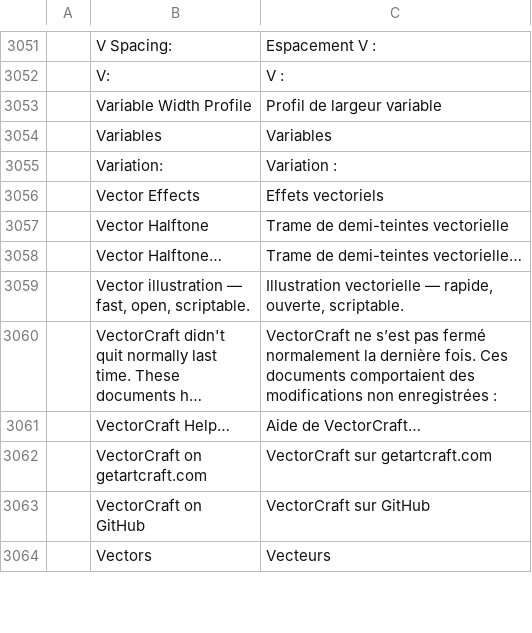
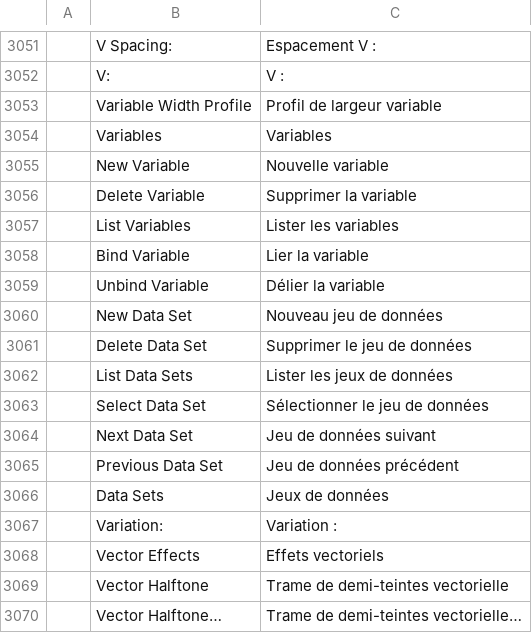
Before and after one commit to NoobsDeSroobs/vectorcraft, a TSV file: crates/ui-egui/src/i18n/fr.tsv, drawn as a sheet; only a part is shown, gaps mark what is left out; the shorter side is filled out with more unchanged rows; long unchanged cells end in …; the diff names each change by its address in the sheet, - before the commit and + after, or states it on an @@ line.

```diff
--- a/crates/ui-egui/src/i18n/fr.tsv
+++ b/crates/ui-egui/src/i18n/fr.tsv
+row 3055:  | New Variable | Nouvelle variable
+row 3056:  | Delete Variable | Supprimer la variable
+row 3057:  | List Variables | Lister les variables
+row 3058:  | Bind Variable | Lier la variable
+row 3059:  | Unbind Variable | Délier la variable
+row 3060:  | New Data Set | Nouveau jeu de données
+row 3061:  | Delete Data Set | Supprimer le jeu de données
+row 3062:  | List Data Sets | Lister les jeux de données
+row 3063:  | Select Data Set | Sélectionner le jeu de données
+row 3064:  | Next Data Set | Jeu de données suivant
+row 3065:  | Previous Data Set | Jeu de données précédent
+row 3066:  | Data Sets | Jeux de données
```
Also changed, not shown: crates/ui-egui/src/i18n/es.tsv, crates/ui-egui/src/i18n/it.tsv, 9 other files.
